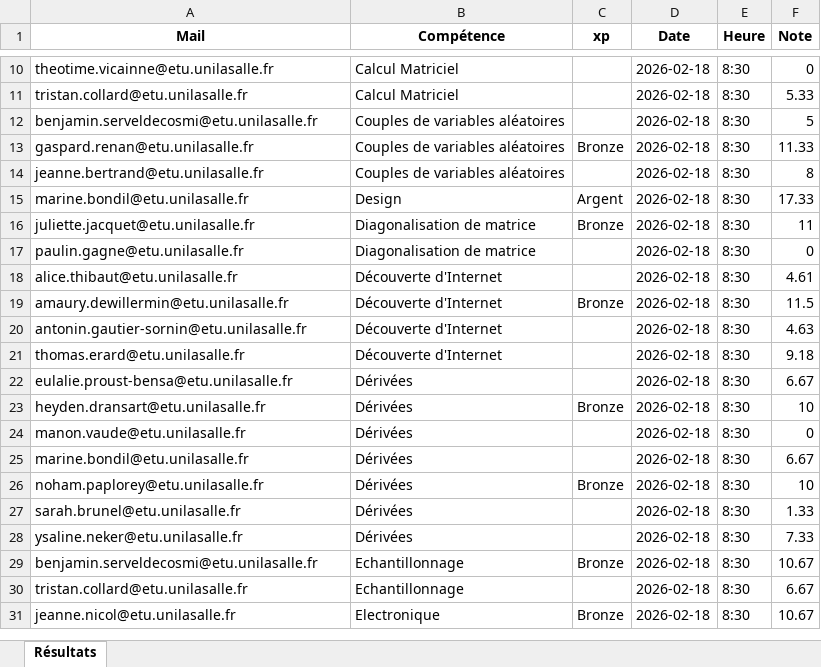
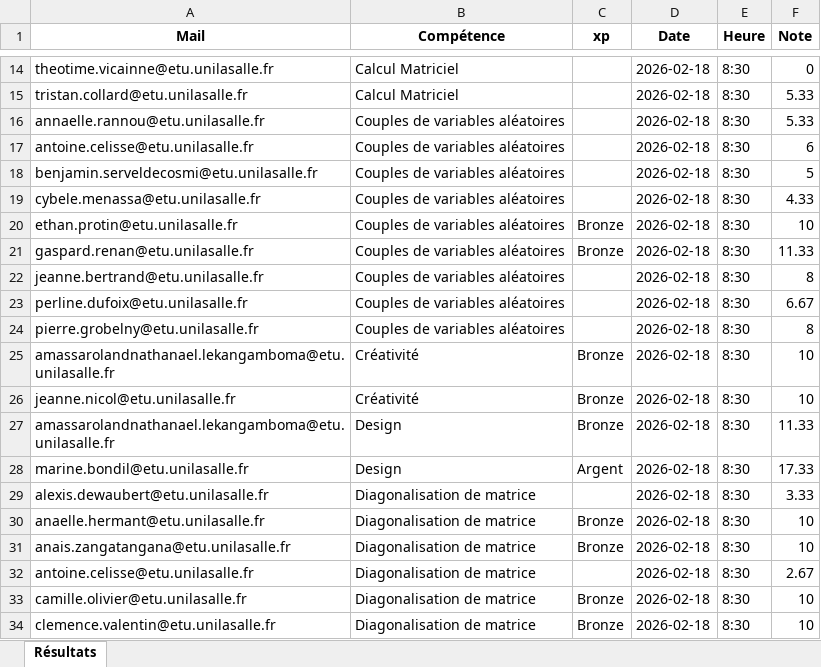
Before and after one commit to unilasalle-apex/skillquest-dashboard, an Excel workbook: xp_SkillQuest_2026-02-18.xlsx, sheet Résultats, drawn as a sheet; only a part is shown, gaps mark what is left out; the shorter side is filled out with more unchanged rows; values as stored, in another font and other column widths than the file's, no borders; the diff covers the shown part only; the diff names each change by its address in the sheet, - before the commit and + after, or states it on an @@ line.

Commit message:
Add files via upload

```diff
--- a/xp_SkillQuest_2026-02-18.xlsx (sheet Résultats)
+++ b/xp_SkillQuest_2026-02-18.xlsx (sheet Résultats)
+row 16: annaelle.rannou@etu.unilasalle.fr | Couples de variables aléatoires |  | 2026-02-18 | 8:30 | 5.33
+row 17: antoine.celisse@etu.unilasalle.fr | Couples de variables aléatoires |  | 2026-02-18 | 8:30 | 6
+row 19: cybele.menassa@etu.unilasalle.fr | Couples de variables aléatoires |  | 2026-02-18 | 8:30 | 4.33
+row 20: ethan.protin@etu.unilasalle.fr | Couples de variables aléatoires | Bronze | 2026-02-18 | 8:30 | 10
+row 23: perline.dufoix@etu.unilasalle.fr | Couples de variables aléatoires |  | 2026-02-18 | 8:30 | 6.67
+row 24: pierre.grobelny@etu.unilasalle.fr | Couples de variables aléatoires |  | 2026-02-18 | 8:30 | 8
+row 25: amassarolandnathanael.lekangamboma@etu.unilasalle.fr | Créativité | Bronze | 2026-02-18 | 8:30 | 10
+row 26: jeanne.nicol@etu.unilasalle.fr | Créativité | Bronze | 2026-02-18 | 8:30 | 10
+row 27: amassarolandnathanael.lekangamboma@etu.unilasalle.fr | Design | Bronze | 2026-02-18 | 8:30 | 11.33
+row 29: alexis.dewaubert@etu.unilasalle.fr | Diagonalisation de matrice |  | 2026-02-18 | 8:30 | 3.33
+row 30: anaelle.hermant@etu.unilasalle.fr | Diagonalisation de matrice | Bronze | 2026-02-18 | 8:30 | 10
+row 31: anais.zangatangana@etu.unilasalle.fr | Diagonalisation de matrice | Bronze | 2026-02-18 | 8:30 | 10
+row 32: antoine.celisse@etu.unilasalle.fr | Diagonalisation de matrice |  | 2026-02-18 | 8:30 | 2.67
+row 33: camille.olivier@etu.unilasalle.fr | Diagonalisation de matrice | Bronze | 2026-02-18 | 8:30 | 10
+row 34: clemence.valentin@etu.unilasalle.fr | Diagonalisation de matrice | Bronze | 2026-02-18 | 8:30 | 10
```
Also changed, not shown: 76 added rows elsewhere in this sheet.
